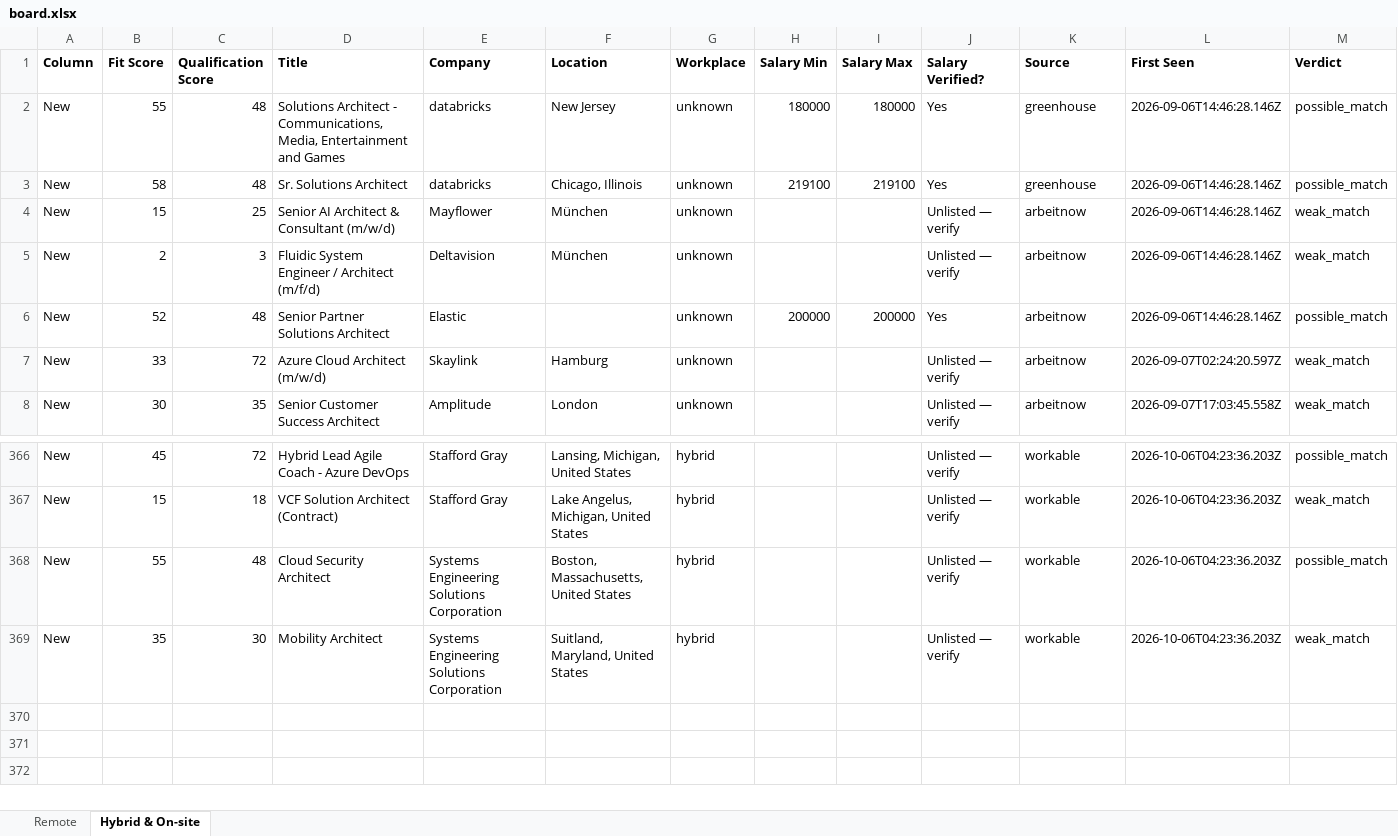
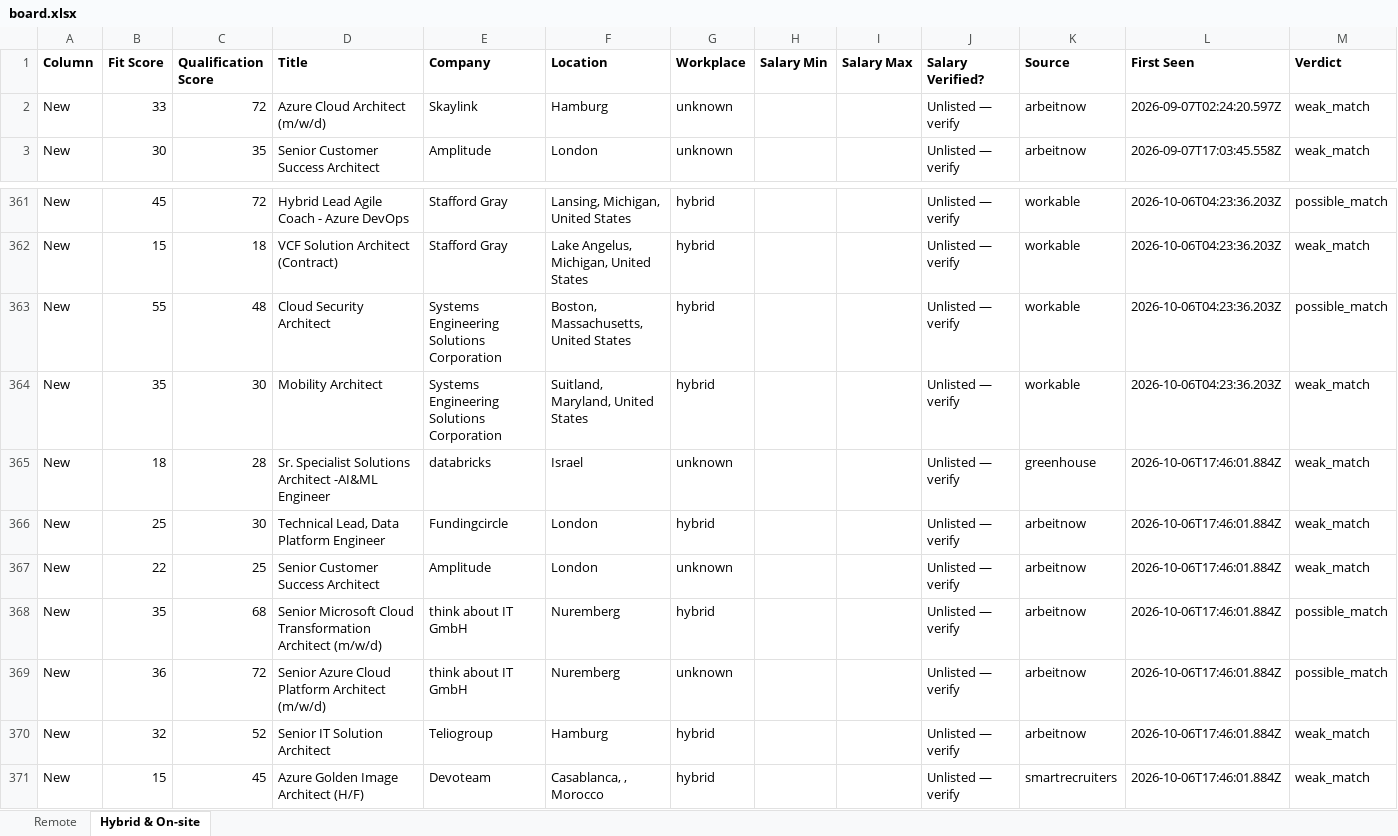
Before and after one commit to naijadamus/goodfela.com, an Excel workbook: hunt/board.xlsx, sheet Hybrid & On-site, drawn as a sheet; only a part is shown, gaps mark what is left out; values as stored, in another font and other column widths than the file's, no borders; removed rows and columns are numbered as before the commit, all else as after; rows hold the shown columns only; the diff names each change by its address in the sheet, - before the commit and + after, or states it on an @@ line.

```diff
--- a/hunt/board.xlsx (sheet Hybrid & On-site)
+++ b/hunt/board.xlsx (sheet Hybrid & On-site)
-row 2: New | 55 | 48 | Solutions Architect - Communications, Media, Entertainment and Games | databricks | New Jersey | unknown | 180000 | 180000 | Yes | greenhouse | 2026-09-06T14:46:28.146Z | possible_match
-row 3: New | 58 | 48 | Sr. Solutions Architect | databricks | Chicago, Illinois | unknown | 219100 | 219100 | Yes | greenhouse | 2026-09-06T14:46:28.146Z | possible_match
-row 4: New | 15 | 25 | Senior AI Architect & Consultant (m/w/d) | Mayflower | München | unknown |  |  | Unlisted — verify | arbeitnow | 2026-09-06T14:46:28.146Z | weak_match
-row 5: New | 2 | 3 | Fluidic System Engineer / Architect (m/f/d) | Deltavision | München | unknown |  |  | Unlisted — verify | arbeitnow | 2026-09-06T14:46:28.146Z | weak_match
-row 6: New | 52 | 48 | Senior Partner Solutions Architect | Elastic |  | unknown | 200000 | 200000 | Yes | arbeitnow | 2026-09-06T14:46:28.146Z | possible_match
+row 365: New | 18 | 28 | Sr. Specialist Solutions Architect -AI&ML Engineer | databricks | Israel | unknown |  |  | Unlisted — verify | greenhouse | 2026-10-06T17:46:01.884Z | weak_match
+row 366: New | 25 | 30 | Technical Lead, Data Platform Engineer | Fundingcircle | London | hybrid |  |  | Unlisted — verify | arbeitnow | 2026-10-06T17:46:01.884Z | weak_match
+row 367: New | 22 | 25 | Senior Customer Success Architect | Amplitude | London | unknown |  |  | Unlisted — verify | arbeitnow | 2026-10-06T17:46:01.884Z | weak_match
+row 368: New | 35 | 68 | Senior Microsoft Cloud Transformation Architect (m/w/d) | think about IT GmbH | Nuremberg | hybrid |  |  | Unlisted — verify | arbeitnow | 2026-10-06T17:46:01.884Z | possible_match
+row 369: New | 36 | 72 | Senior Azure Cloud Platform Architect (m/w/d) | think about IT GmbH | Nuremberg | unknown |  |  | Unlisted — verify | arbeitnow | 2026-10-06T17:46:01.884Z | possible_match
+row 370: New | 32 | 52 | Senior IT Solution Architect | Teliogroup | Hamburg | hybrid |  |  | Unlisted — verify | arbeitnow | 2026-10-06T17:46:01.884Z | weak_match
+row 371: New | 15 | 45 | Azure Golden Image Architect (H/F) | Devoteam | Casablanca, , Morocco | hybrid |  |  | Unlisted — verify | smartrecruiters | 2026-10-06T17:46:01.884Z | weak_match
```
Also changed, not shown: sheet Remote, 1 other file.
